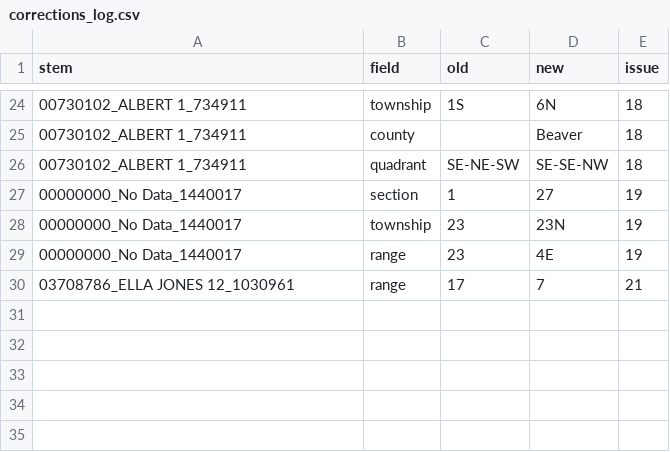
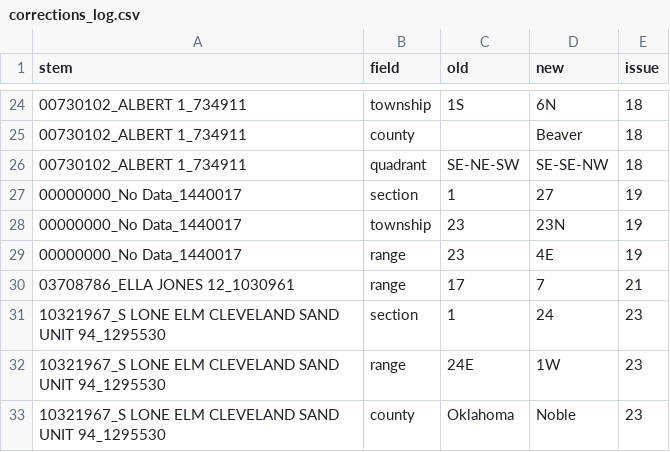
Before and after one commit to Akshaykumarmundrathi/osu-well-pipeline, a CSV file: docs/data/corrections_log.csv, drawn as a sheet; only a part is shown, gaps mark what is left out; the diff names each change by its address in the sheet, - before the commit and + after, or states it on an @@ line.

```diff
--- a/docs/data/corrections_log.csv
+++ b/docs/data/corrections_log.csv
+row 31: 10321967_S LONE ELM CLEVELAND SAND UNIT 94_1295530 | section | 1 | 24 | 23
+row 32: 10321967_S LONE ELM CLEVELAND SAND UNIT 94_1295530 | range | 24E | 1W | 23
+row 33: 10321967_S LONE ELM CLEVELAND SAND UNIT 94_1295530 | county | Oklahoma | Noble | 23
```
Also changed, not shown: 1 other file.
